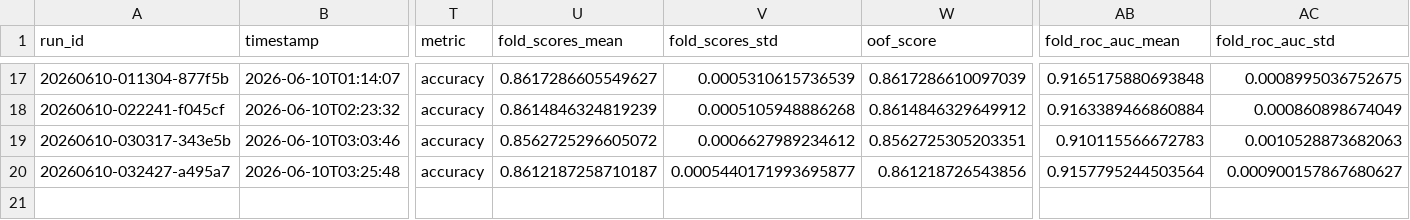
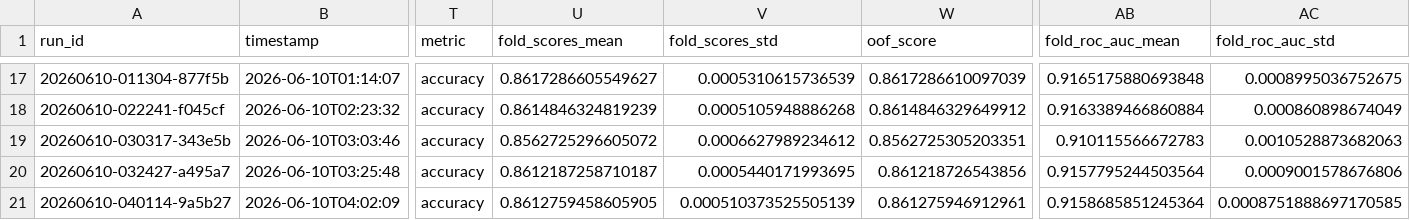
Before and after one commit to biswajit-nag/Predict-Customer-Churn, a CSV file: experiments/runs.csv, drawn as a sheet; only a part is shown, gaps mark what is left out; rows hold the shown columns only; the diff names each change by its address in the sheet, - before the commit and + after, or states it on an @@ line.

```diff
--- a/experiments/runs.csv
+++ b/experiments/runs.csv
-V20 (fold_scores_std): 0.0005440171993695877
+V20 (fold_scores_std): 0.0005440171993695
-AC20 (fold_roc_auc_std): 0.000900157867680627
+AC20 (fold_roc_auc_std): 0.0009001578676806
+row 21: 20260610-040114-9a5b27 | 2026-06-10T04:02:09 | accuracy | 0.8612759458605905 | 0.000510373525505139 | 0.861275946912961 | 0.9158685851245364 | 0.0008751888697170585
```
Also changed, not shown: 10 other files.
